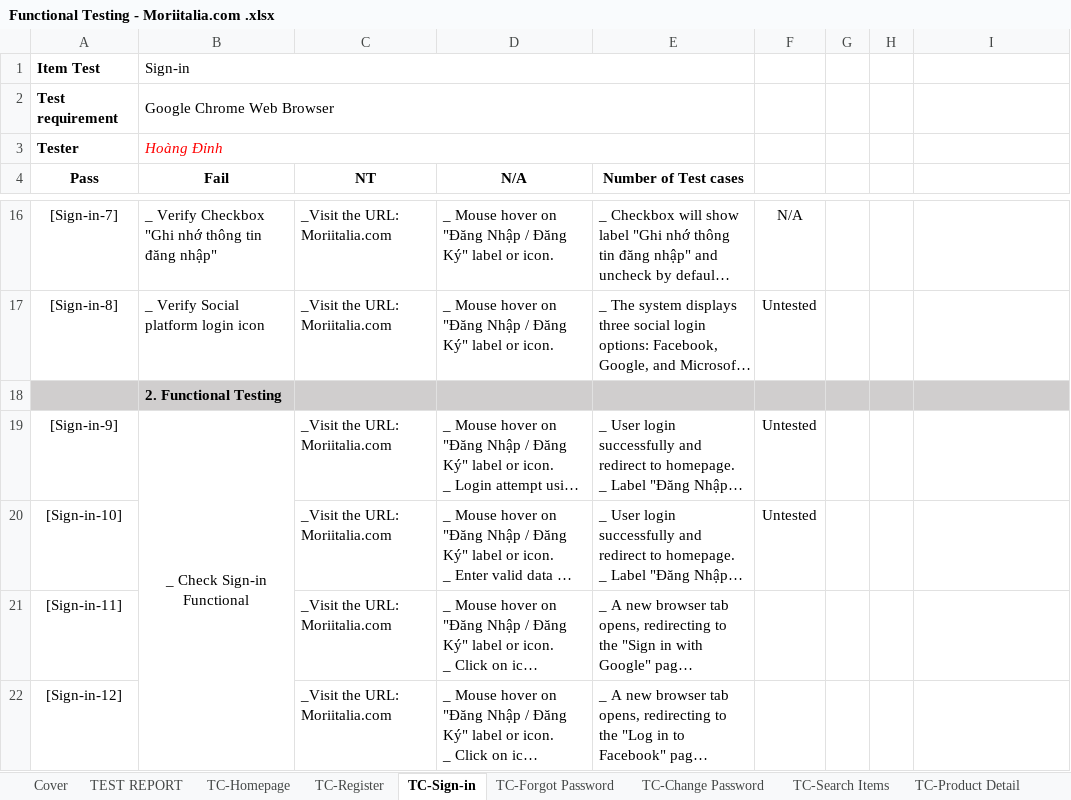
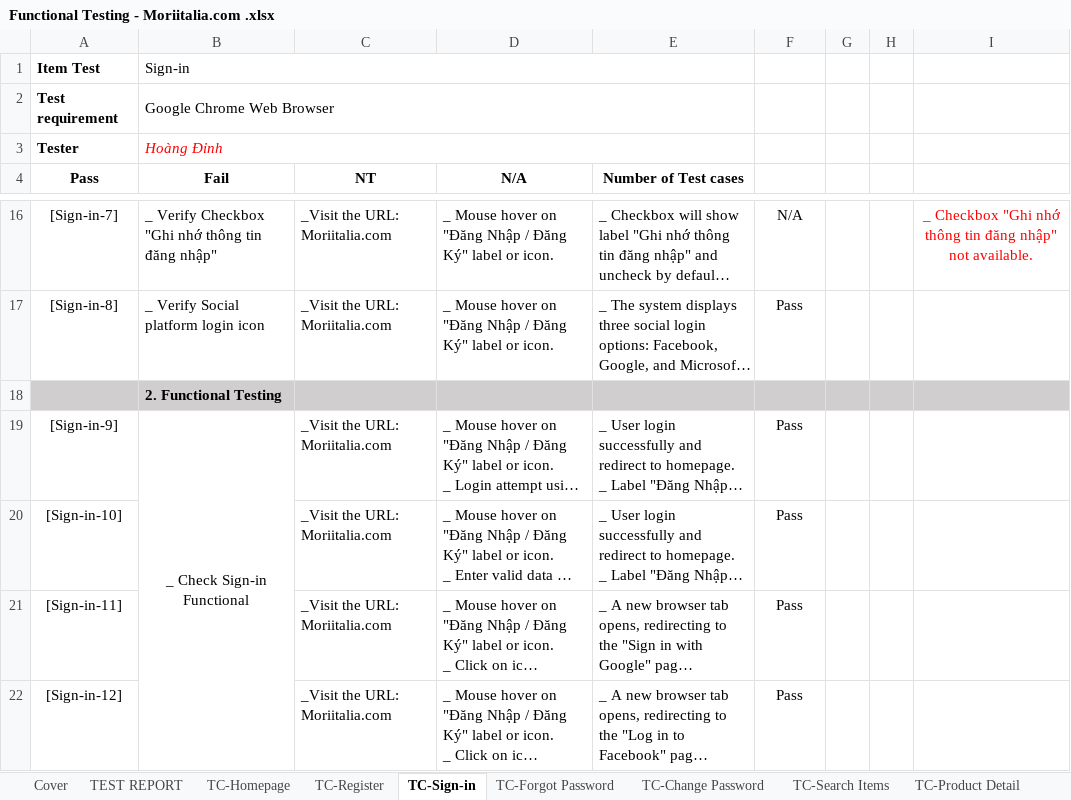
Before and after one commit to TopPhan/Phan-Hoang-Dinh--Manual-Testing-_-Moriitalia.com, an Excel workbook: Functional Testing - Moriitalia.com .xlsx, sheet TC-Sign-in, drawn as a sheet; only a part is shown, gaps mark what is left out; long unchanged cells end in …; values as stored, in another font and other column widths than the file's, no borders; charts and pictures not drawn; the diff covers the shown part only; the diff names each change by its address in the sheet, - before the commit and + after, or states it on an @@ line.

```diff
--- a/Functional Testing - Moriitalia.com .xlsx (sheet TC-Sign-in)
+++ b/Functional Testing - Moriitalia.com .xlsx (sheet TC-Sign-in)
-I16: (empty)
+I16: _ Checkbox "Ghi nhớ thông tin đăng nhập" not available.
-F17: Untested
+F17: Pass
-F19:F20: Untested
+F19:F20: Pass
-F21:F22: (empty)
+F21:F22: Pass
```
Also changed, not shown: 1 added row, 1 removed row and 24 edited cells elsewhere in this sheet, sheet TEST REPORT, charts or pictures, Defect Log.xlsx.
